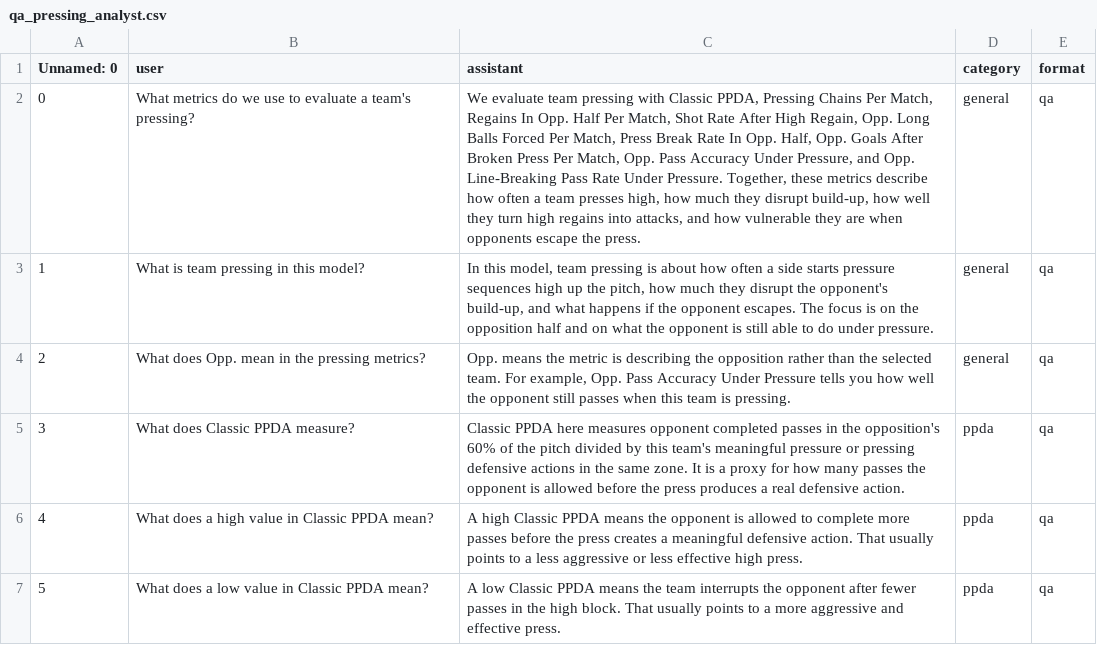
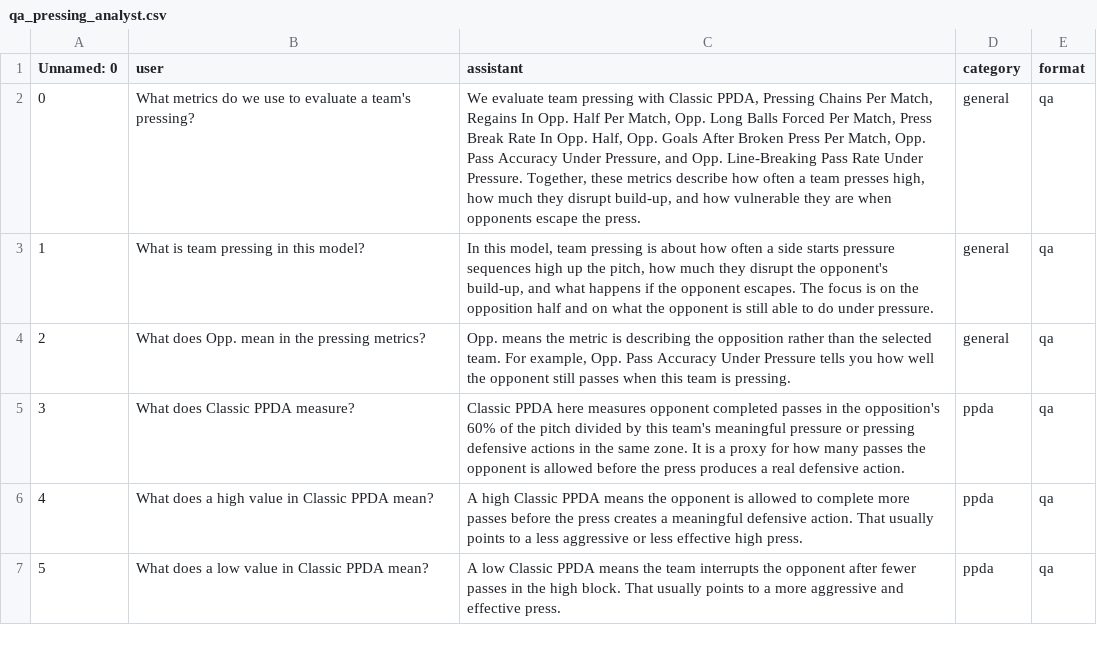
Before and after one commit to kaanguler14/Twelve-GPT-Educational, a CSV file: qa_pressing_analyst.csv, drawn as a sheet; only a part is shown.

```diff
--- a/qa_pressing_analyst.csv
+++ b/qa_pressing_analyst.csv
@@ -1,3 +1,3 @@
 Unnamed: 0,user,assistant,category,format
-0,What metrics do we use to evaluate a team's pressing?,"We evaluate team pressing with Classic PPDA, Pressing Chains Per Match, Regains In Opp. Half Per Match, Shot Rate After High Regain, Opp. Long Balls Forced Per Match, Press Break Rate In Opp. Half, Opp. Goals After Broken Press Per Match, Opp. Pass Accuracy Under Pressure, and Opp. Line-Breaking Pass Rate Under Pressure. Together, these metrics describe how often a team presses high, how much they disrupt build-up, how well they turn high regains into attacks, and how vulnerable they are when opponents escape the press.",general,qa
+0,What metrics do we use to evaluate a team's pressing?,"We evaluate team pressing with Classic PPDA, Pressing Chains Per Match, Regains In Opp. Half Per Match, Opp. Long Balls Forced Per Match, Press Break Rate In Opp. Half, Opp. Goals After Broken Press Per Match, Opp. Pass Accuracy Under Pressure, and Opp. Line-Breaking Pass Rate Under Pressure. Together, these metrics describe how often a team presses high, how much they disrupt build-up, and how vulnerable they are when opponents escape the press.",general,qa
 1,What is team pressing in this model?,"In this model, team pressing is about how often a side starts pressure sequences high up the pitch, how much they disrupt the opponent's build-up, and what happens if the opponent escapes. The focus is on the opposition half and on what the opponent is still able to do under pressure.",general,qa
```
Also changed, not shown: data/describe/Pressing_analyst.csv, 9 other files.
